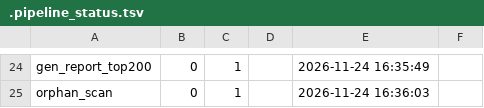
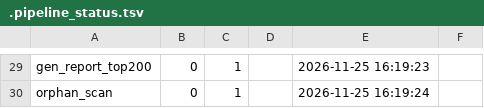
Before and after one commit to cyz87687/stock-top200-report, a TSV file: .pipeline_status.tsv, drawn as a sheet; only a part is shown, gaps mark what is left out; addresses are those after the commit; the diff covers the shown part only; the diff names each change by its address in the sheet, - before the commit and + after, or states it on an @@ line.

```diff
--- a/.pipeline_status.tsv
+++ b/.pipeline_status.tsv
-E29: 2026-11-24 16:35:49
+E29: 2026-11-25 16:19:23
-E30: 2026-11-24 16:36:03
+E30: 2026-11-25 16:19:24
```
Also changed, not shown: 7 added rows, 2 removed rows and 24 edited cells elsewhere in this file, 10 other files.
